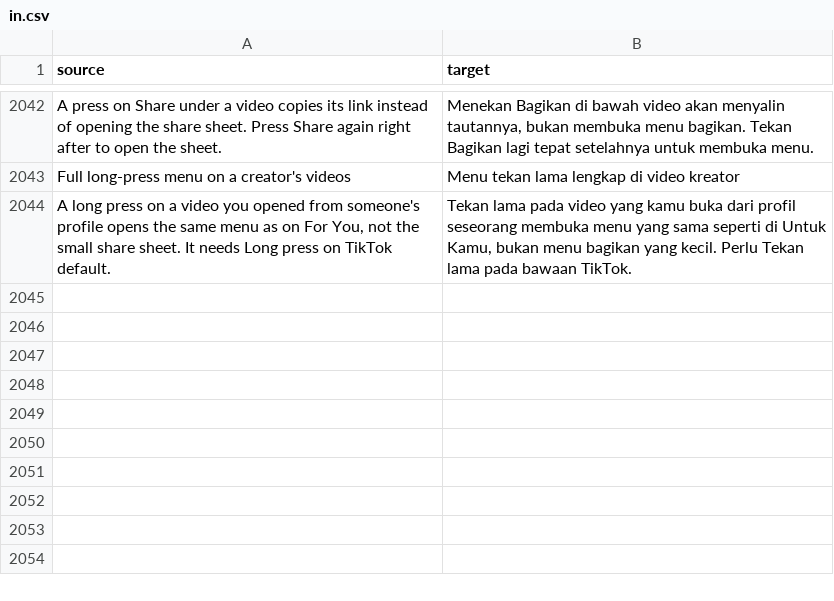
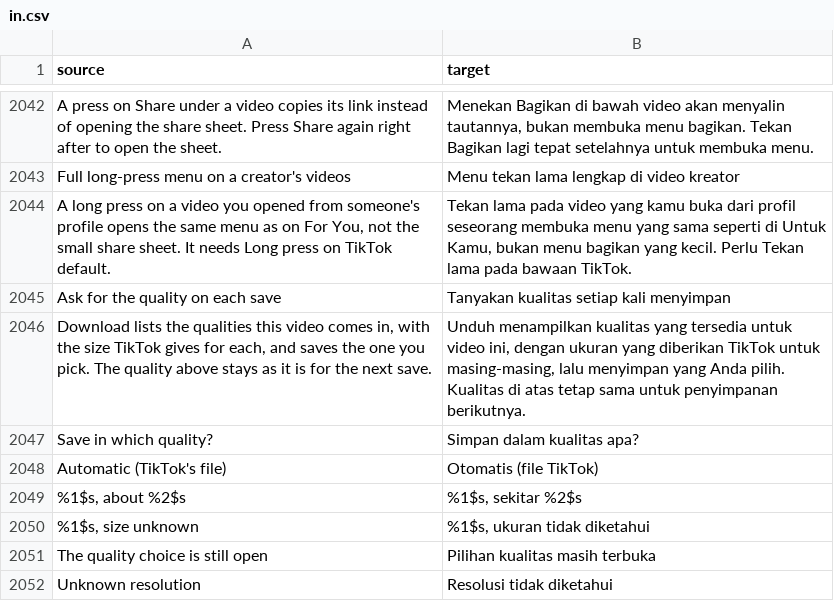
Before and after one commit to Nezumi-2711/HushFeed, a CSV file: extensions/tiktok/src/main/l10n/in.csv, drawn as a sheet; only a part is shown, gaps mark what is left out; the diff names each change by its address in the sheet, - before the commit and + after, or states it on an @@ line.

Commit message:
feat(downloads): ask for the quality on each save
Downloads > Video > Ask for the quality on each save (off by default).
Download lists Automatic (TikTok's file) and the renditions the save path
can publish: playable codecs with a usable address, and for separate
tracks only those with a sound to pair unless the save is muted. Sizes are
the source sizes TikTok lists, said as "about", or "size unknown". A pick
runs one save through VideoDownloads.startPicked and never changes the
quality set in settings. Cancel fetches nothing.

Once the choice is up TikTok's save has stood aside, so a picked save
never hands back to it, and a press on a video whose save is under way is
told so instead of reaching TikTok's save beside it. The dialog closes
with a screen torn down under it, so its guard can't stay set.

SavedVideoArchiveTest gains a record of fetched paths for these cases.

```diff
--- a/extensions/tiktok/src/main/l10n/in.csv
+++ b/extensions/tiktok/src/main/l10n/in.csv
+row 2045: Ask for the quality on each save | Tanyakan kualitas setiap kali menyimpan
+row 2046: Download lists the qualities this video comes in, with the size TikTok gives for each, and saves the one you pick. The quality above stays as it is for the next save. | Unduh menampilkan kualitas yang tersedia untuk video ini, dengan ukuran yang diberikan TikTok untuk masing-masing, lalu menyimpan yang Anda pilih. Kualitas di atas tetap sama untuk penyimpanan berikutnya.
+row 2047: Save in which quality? | Simpan dalam kualitas apa?
+row 2048: Automatic (TikTok's file) | Otomatis (file TikTok)
+row 2049: %1$s, about %2$s | %1$s, sekitar %2$s
+row 2050: %1$s, size unknown | %1$s, ukuran tidak diketahui
+row 2051: The quality choice is still open | Pilihan kualitas masih terbuka
+row 2052: Unknown resolution | Resolusi tidak diketahui
```
Also changed, not shown: extensions/tiktok/src/main/l10n/az.tsv, extensions/tiktok/src/main/l10n/de.tsv, 32 other files.
